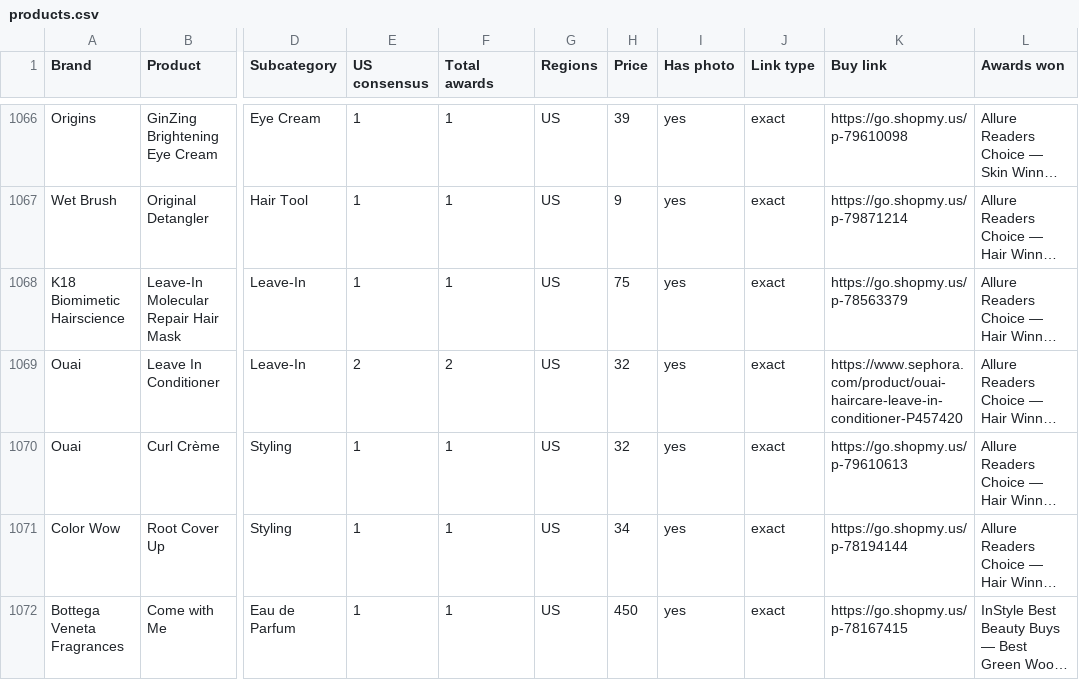
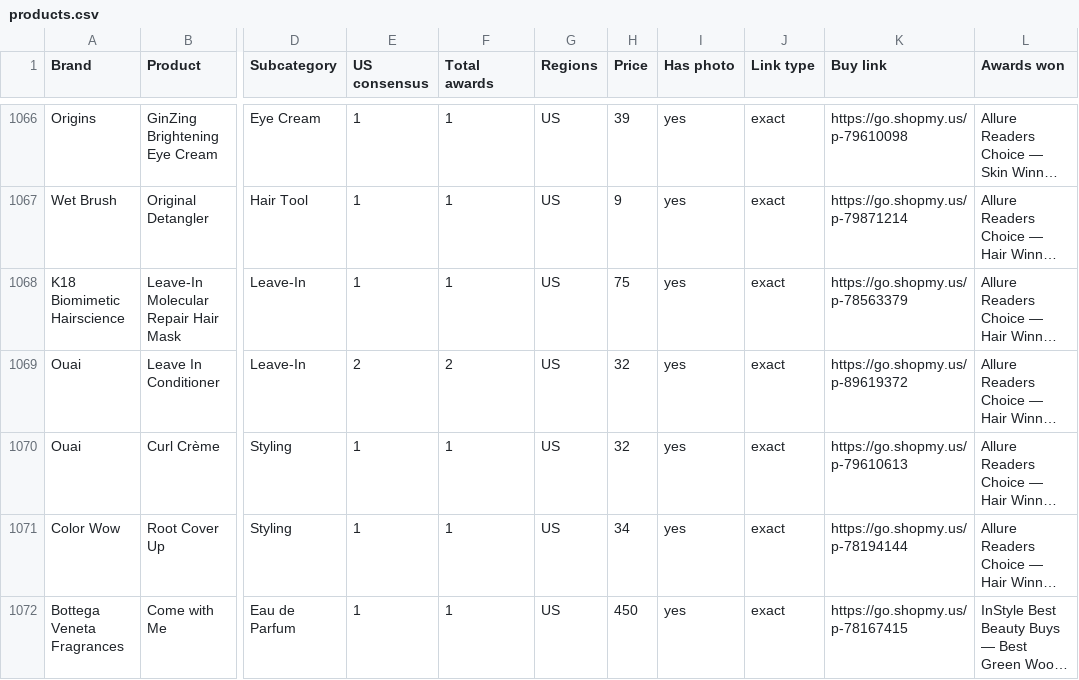
Before and after one commit to vettbty/vettbeauty-scaffold, a CSV file: products.csv, drawn as a sheet; only a part is shown, gaps mark what is left out; long unchanged cells end in …; the diff covers the shown part only; the diff names each change by its address in the sheet, - before the commit and + after, or states it on an @@ line.

```diff
--- a/products.csv
+++ b/products.csv
-K1069 (Buy link): https://www.sephora.com/product/ouai-haircare-leave-in-conditioner-P457420
+K1069 (Buy link): https://go.shopmy.us/p-89619372
```
Also changed, not shown: 52 edited cells elsewhere in this file, 1 other file.
